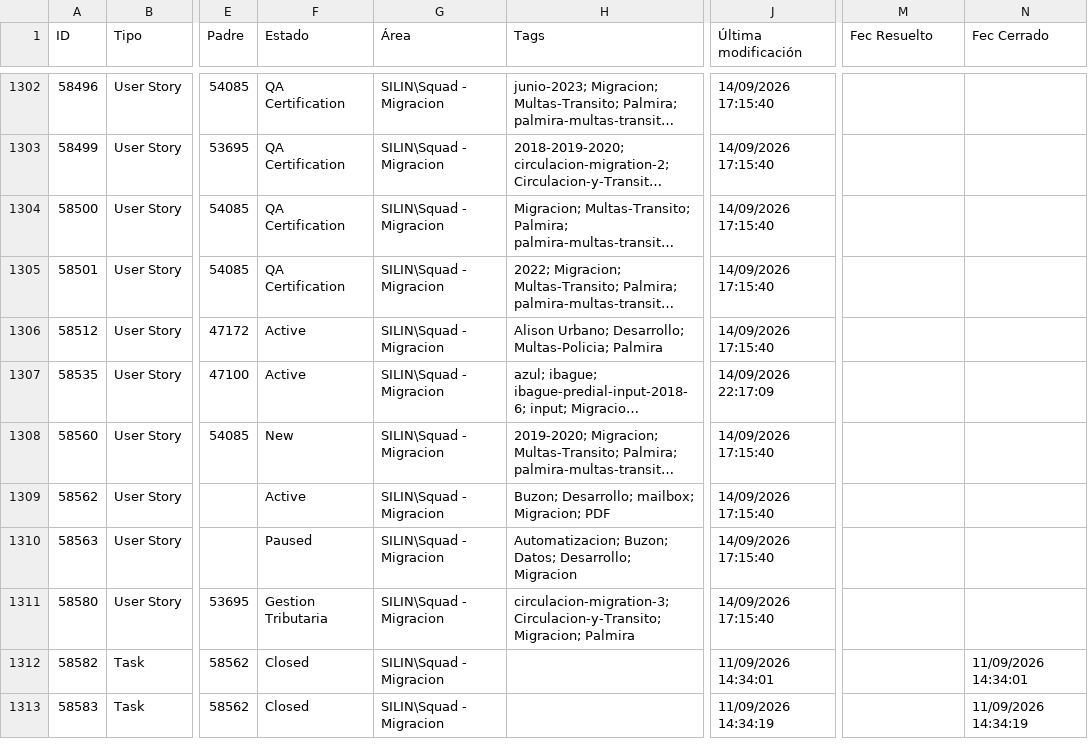
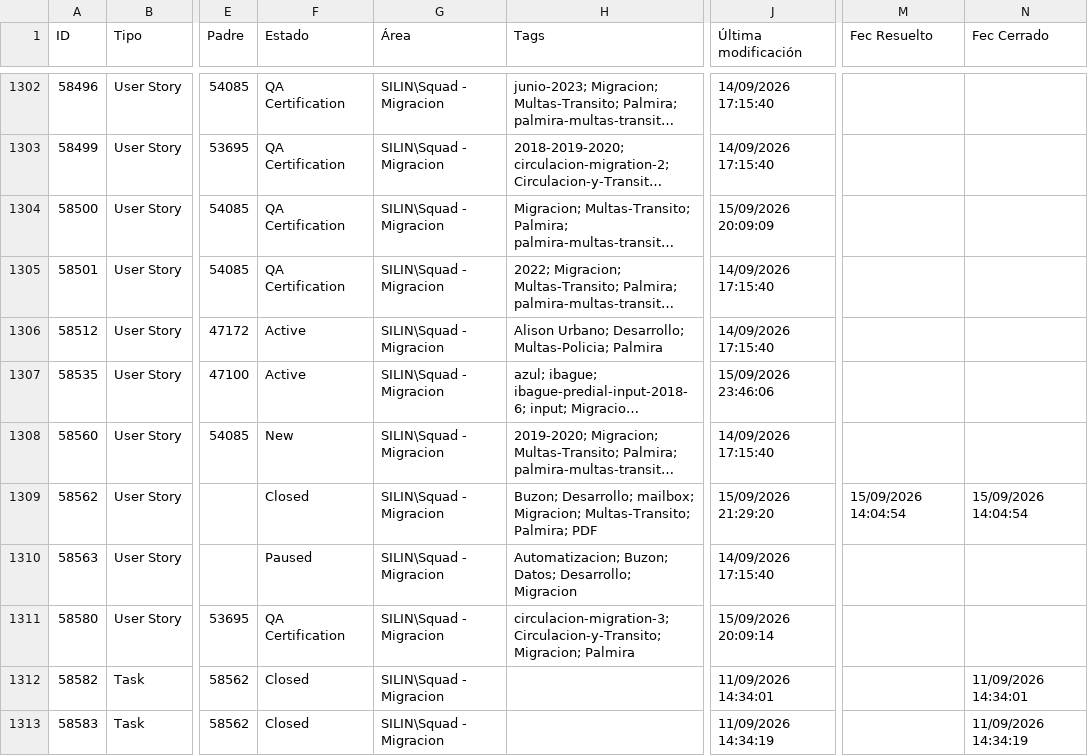
Before and after one commit to alisonfernandau-source/azure-insights-data-, a CSV file: src/data/user_stories.csv, drawn as a sheet; only a part is shown, gaps mark what is left out; long unchanged cells end in …; the diff covers the shown part only; the diff names each change by its address in the sheet, - before the commit and + after, or states it on an @@ line.

```diff
--- a/src/data/user_stories.csv
+++ b/src/data/user_stories.csv
-J1304 (Última modificación): 14/09/2026 17:15:40
+J1304 (Última modificación): 15/09/2026 20:09:09
-J1307 (Última modificación): 14/09/2026 22:17:09
+J1307 (Última modificación): 15/09/2026 23:46:06
-F1309 (Estado): Active
+F1309 (Estado): Closed
-H1309 (Tags): …mailbox; Migracion; PDF
+H1309 (Tags): …mailbox; Migracion; Multas-Transito; Palmira; PDF
-J1309 (Última modificación): 14/09/2026 17:15:40
+J1309 (Última modificación): 15/09/2026 21:29:20
-M1309 (Fec Resuelto): (empty)
+M1309 (Fec Resuelto): 15/09/2026 14:04:54
-N1309 (Fec Cerrado): (empty)
+N1309 (Fec Cerrado): 15/09/2026 14:04:54
-F1311 (Estado): Gestion Tributaria
+F1311 (Estado): QA Certification
-J1311 (Última modificación): 14/09/2026 17:15:40
+J1311 (Última modificación): 15/09/2026 20:09:14
```
Also changed, not shown: 1 added row and 1 edited cell elsewhere in this file, src/data/feature_snapshot_history.csv, 1 other file.
